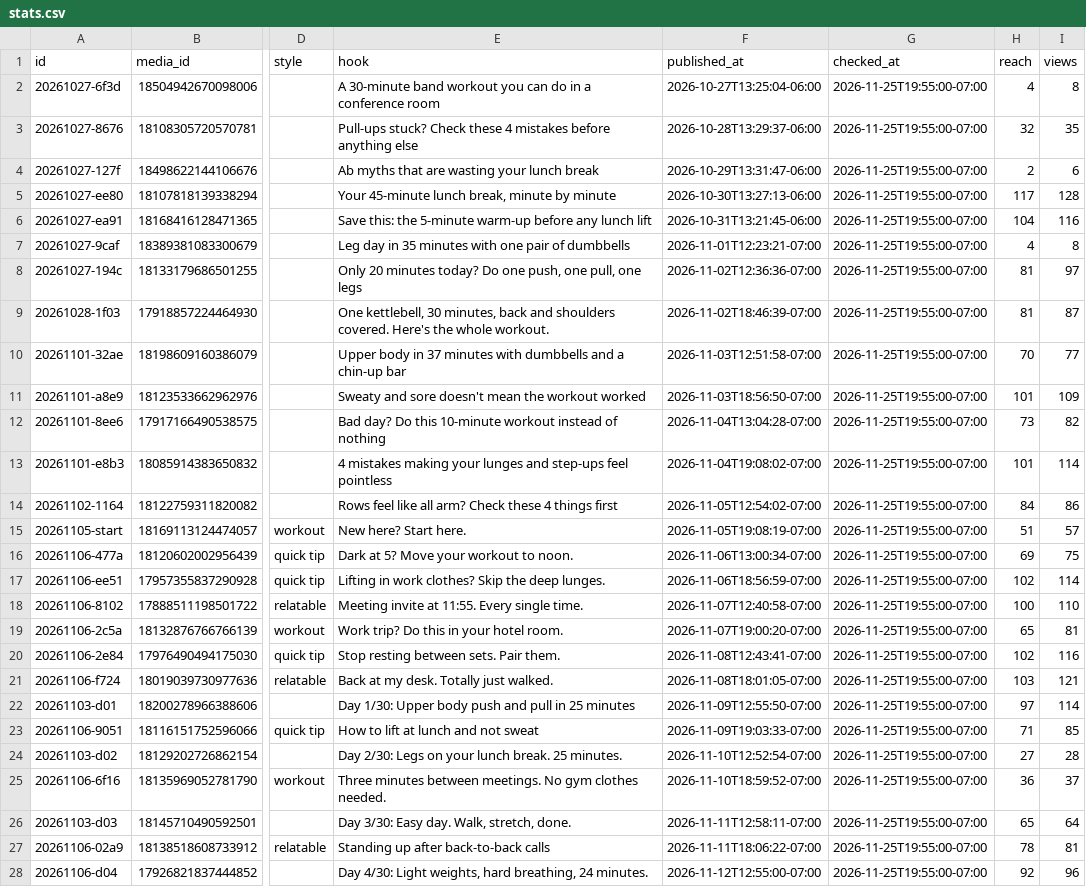
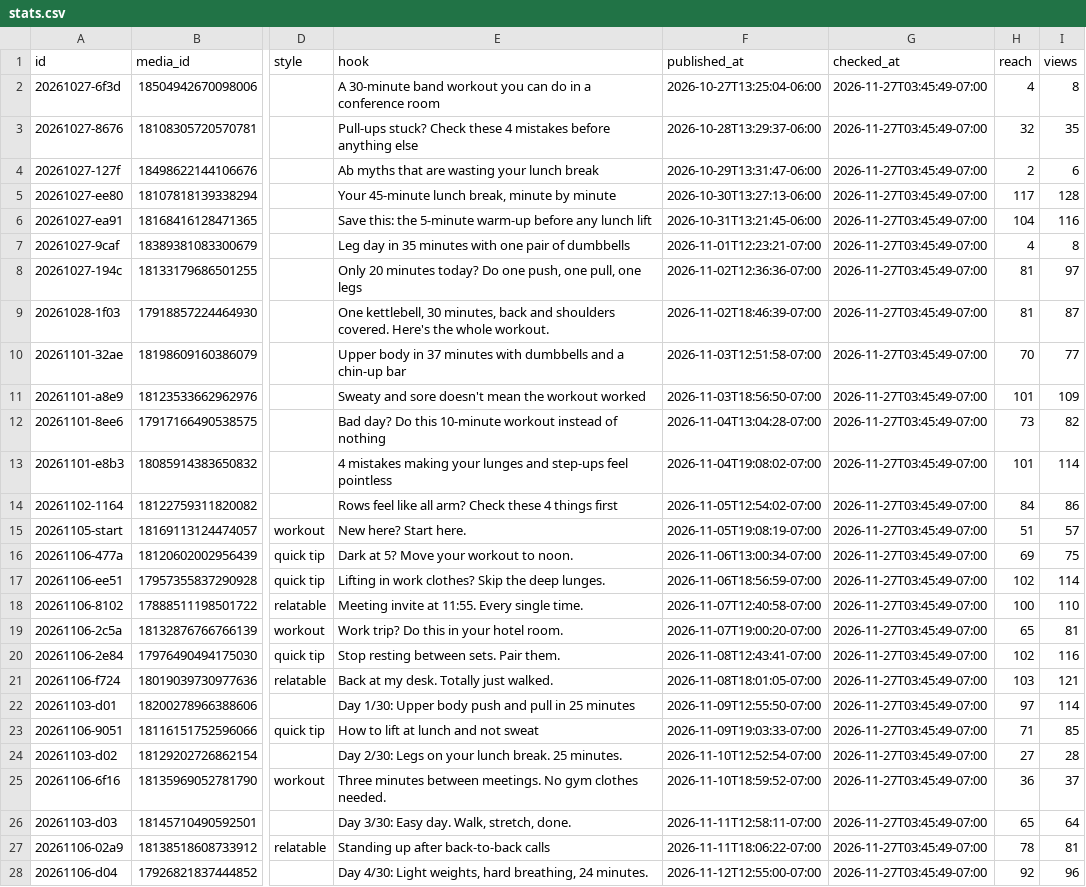
Before and after one commit to lunchbreaklifts/lunch-break-lifts, a CSV file: stats.csv, drawn as a sheet; only a part is shown, gaps mark what is left out; the diff covers the shown part only; the diff names each change by its address in the sheet, - before the commit and + after, or states it on an @@ line.

Commit message:
Comment replies

```diff
--- a/stats.csv
+++ b/stats.csv
-G2:G28 (checked_at): 2026-11-25T19:55:00-07:00
+G2:G28 (checked_at): 2026-11-27T03:45:49-07:00
```
Also changed, not shown: 1 added row and 35 edited cells elsewhere in this file, 2 other files.
